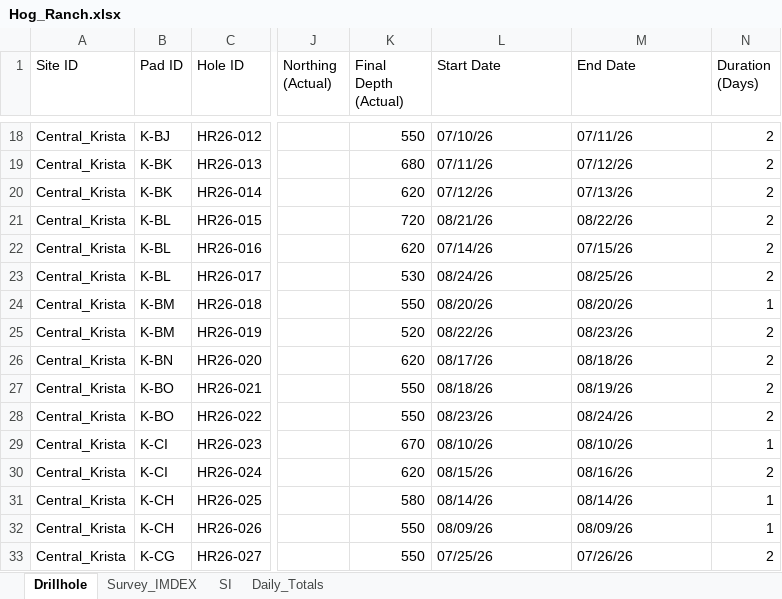
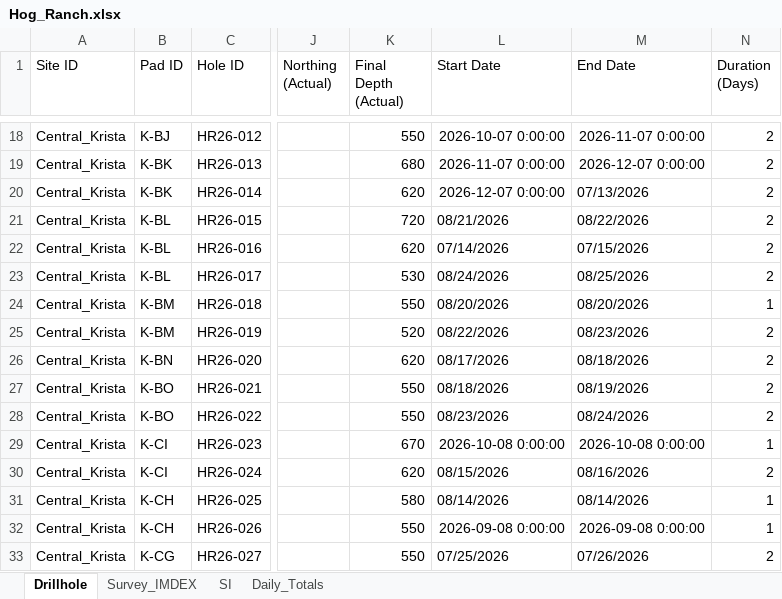
Before and after one commit to jemabantonio-stack/HR_Interactive_Map, an Excel workbook: docs/Hog_Ranch.xlsx, sheet Drillhole, drawn as a sheet; only a part is shown, gaps mark what is left out; values as stored, in another font and other column widths than the file's, no borders; the diff covers the shown part only; the diff names each change by its address in the sheet, - before the commit and + after, or states it on an @@ line.

```diff
--- a/docs/Hog_Ranch.xlsx (sheet Drillhole)
+++ b/docs/Hog_Ranch.xlsx (sheet Drillhole)
-L18 (Start Date): 07/10/26
+L18 (Start Date): 2026-10-07 0:00:00
-M18 (End Date): 07/11/26
+M18 (End Date): 2026-11-07 0:00:00
-L19 (Start Date): 07/11/26
+L19 (Start Date): 2026-11-07 0:00:00
-M19 (End Date): 07/12/26
+M19 (End Date): 2026-12-07 0:00:00
-L20 (Start Date): 07/12/26
+L20 (Start Date): 2026-12-07 0:00:00
-M20 (End Date): 07/13/26
+M20 (End Date): 07/13/2026
-L21 (Start Date): 08/21/26
+L21 (Start Date): 08/21/2026
-M21 (End Date): 08/22/26
+M21 (End Date): 08/22/2026
-L22 (Start Date): 07/14/26
+L22 (Start Date): 07/14/2026
-M22 (End Date): 07/15/26
+M22 (End Date): 07/15/2026
-L23 (Start Date): 08/24/26
+L23 (Start Date): 08/24/2026
-M23 (End Date): 08/25/26
+M23 (End Date): 08/25/2026
-L24 (Start Date): 08/20/26
+L24 (Start Date): 08/20/2026
-M24 (End Date): 08/20/26
+M24 (End Date): 08/20/2026
-L25 (Start Date): 08/22/26
+L25 (Start Date): 08/22/2026
-M25 (End Date): 08/23/26
+M25 (End Date): 08/23/2026
-L26 (Start Date): 08/17/26
+L26 (Start Date): 08/17/2026
-M26 (End Date): 08/18/26
+M26 (End Date): 08/18/2026
-L27 (Start Date): 08/18/26
+L27 (Start Date): 08/18/2026
-M27 (End Date): 08/19/26
+M27 (End Date): 08/19/2026
-L28 (Start Date): 08/23/26
+L28 (Start Date): 08/23/2026
-M28 (End Date): 08/24/26
+M28 (End Date): 08/24/2026
-L29 (Start Date): 08/10/26
+L29 (Start Date): 2026-10-08 0:00:00
-M29 (End Date): 08/10/26
+M29 (End Date): 2026-10-08 0:00:00
-L30 (Start Date): 08/15/26
+L30 (Start Date): 08/15/2026
-M30 (End Date): 08/16/26
+M30 (End Date): 08/16/2026
-L31 (Start Date): 08/14/26
+L31 (Start Date): 08/14/2026
-M31 (End Date): 08/14/26
+M31 (End Date): 08/14/2026
-L32 (Start Date): 08/09/26
+L32 (Start Date): 2026-09-08 0:00:00
-M32 (End Date): 08/09/26
+M32 (End Date): 2026-09-08 0:00:00
-L33 (Start Date): 07/25/26
+L33 (Start Date): 07/25/2026
-M33 (End Date): 07/26/26
+M33 (End Date): 07/26/2026
```
Also changed, not shown: 157 edited cells elsewhere in this sheet, sheet Daily_Totals, 1 other file.
